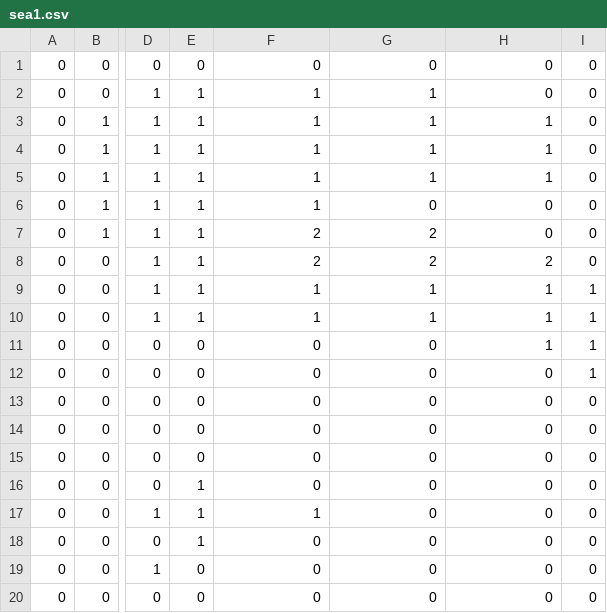
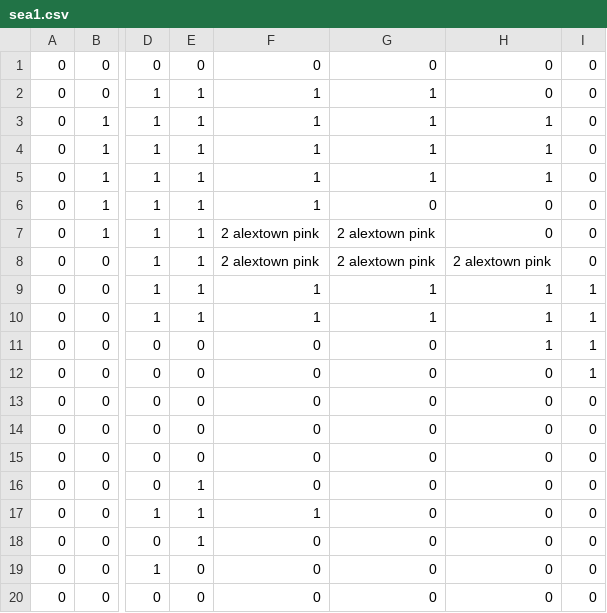
Before and after one commit to tv-rom/sea1, a CSV file: sea1.csv, drawn as a sheet; only a part is shown, gaps mark what is left out; the diff names each change by its address in the sheet, - before the commit and + after, or states it on an @@ line.

Commit message:
Update sea1.csv

```diff
--- a/sea1.csv
+++ b/sea1.csv
-F7:F8: 2
+F7:F8: 2 alextown pink
-G7:G8: 2
+G7:G8: 2 alextown pink
-H8: 2
+H8: 2 alextown pink
```
